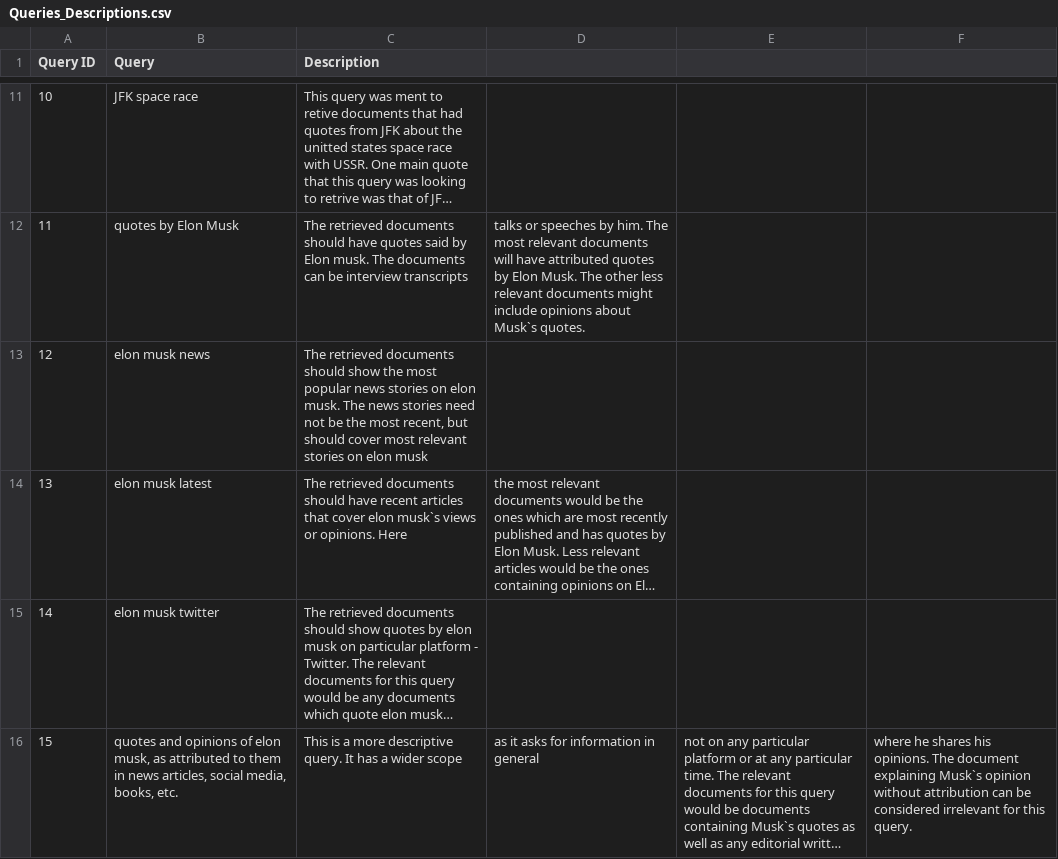
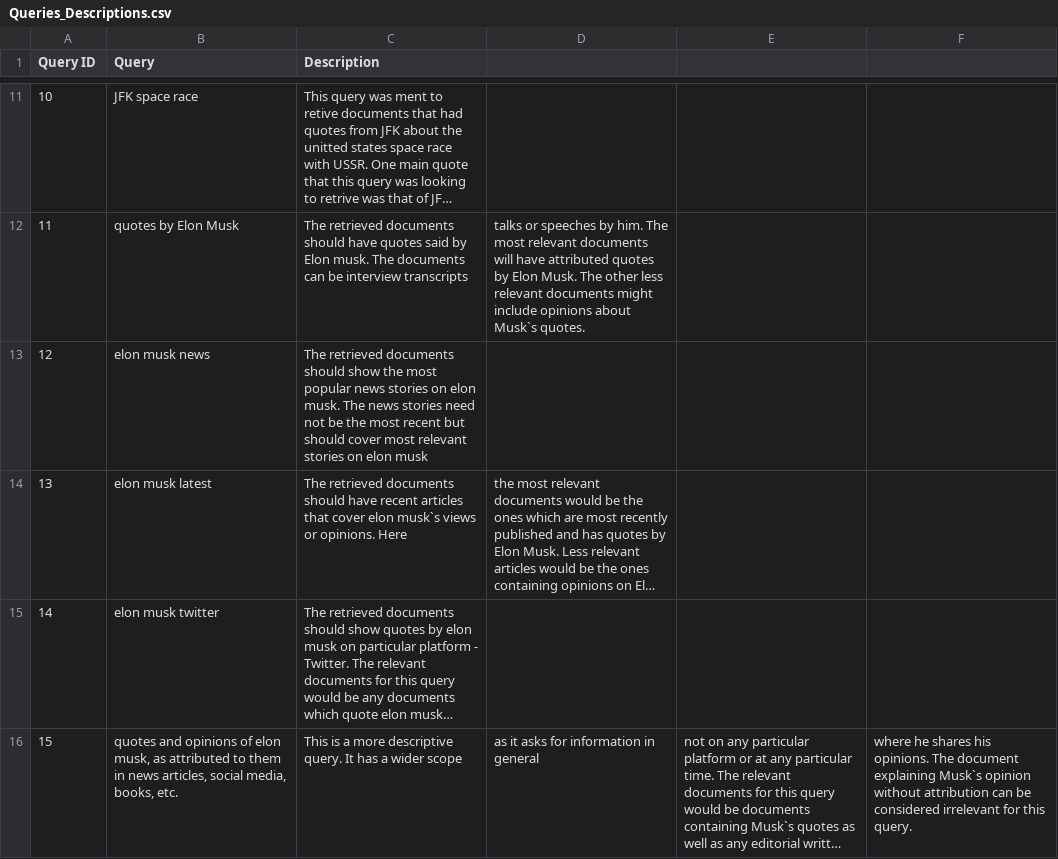
Before and after one commit to VaishnaviHire/Quote-Retrieval, a CSV file: Queries_Descriptions.csv, drawn as a sheet; only a part is shown, gaps mark what is left out; long unchanged cells end in …; the diff names each change by its address in the sheet, - before the commit and + after, or states it on an @@ line.

```diff
--- a/Queries_Descriptions.csv
+++ b/Queries_Descriptions.csv
-C13 (Description): …the most recent, but should…
+C13 (Description): …the most recent but should…
```
Also changed, not shown: Queries_Human_Performance.csv.
